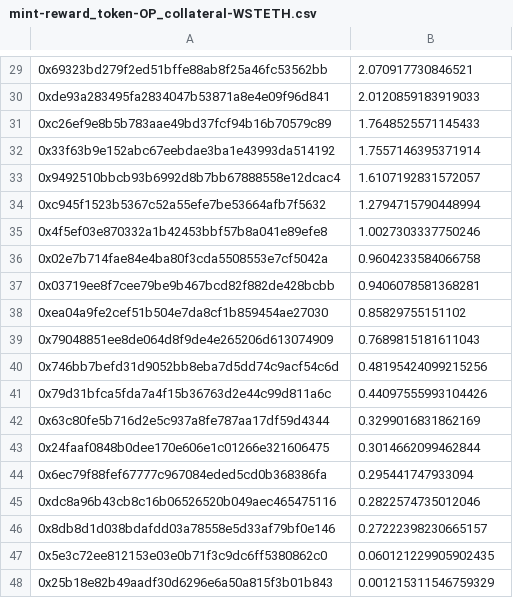
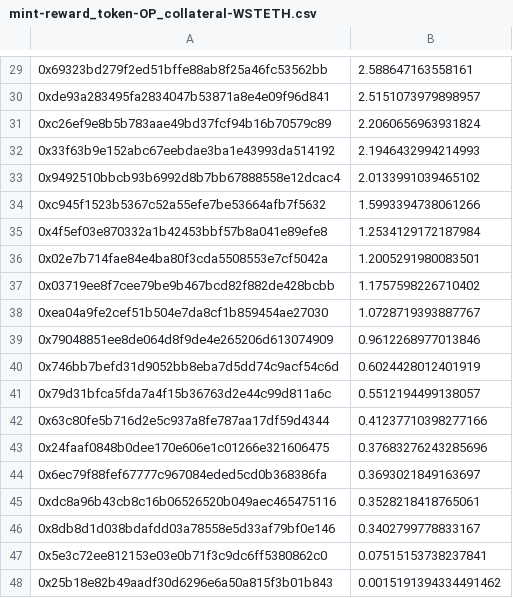
Before and after one commit to hai-on-op/minter-rewards, a CSV file: output/mint-reward_token-OP_collateral-WSTETH.csv, drawn as a sheet; only a part is shown, gaps mark what is left out; the diff covers the shown part only.

```diff
--- a/output/mint-reward_token-OP_collateral-WSTETH.csv
+++ b/output/mint-reward_token-OP_collateral-WSTETH.csv
@@ -29,20 +29,20 @@
-0x69323bd279f2ed51bffe88ab8f25a46fc53562bb,2.070917730846521
-0xde93a283495fa2834047b53871a8e4e09f96d841,2.0120859183919033
-0xc26ef9e8b5b783aae49bd37fcf94b16b70579c89,1.7648525571145433
-0x33f63b9e152abc67eebdae3ba1e43993da514192,1.7557146395371914
-0x9492510bbcb93b6992d8b7bb67888558e12dcac4,1.6107192831572057
-0xc945f1523b5367c52a55efe7be53664afb7f5632,1.2794715790448994
-0x4f5ef03e870332a1b42453bbf57b8a041e89efe8,1.0027303337750246
-0x02e7b714fae84e4ba80f3cda5508553e7cf5042a,0.9604233584066758
-0x03719ee8f7cee79be9b467bcd82f882de428bcbb,0.9406078581368281
-0xea04a9fe2cef51b504e7da8cf1b859454ae27030,0.85829755151102
-0x79048851ee8de064d8f9de4e265206d613074909,0.7689815181611043
-0x746bb7befd31d9052bb8eba7d5dd74c9acf54c6d,0.48195424099215256
-0x79d31bfca5fda7a4f15b36763d2e44c99d811a6c,0.44097555993104426
-0x63c80fe5b716d2e5c937a8fe787aa17df59d4344,0.3299016831862169
-0x24faaf0848b0dee170e606e1c01266e321606475,0.3014662099462844
-0x6ec79f88fef67777c967084eded5cd0b368386fa,0.295441747933094
-0xdc8a96b43cb8c16b06526520b049aec465475116,0.2822574735012046
-0x8db8d1d038bdafdd03a78558e5d33af79bf0e146,0.27222398230665157
-0x5e3c72ee812153e03e0b71f3c9dc6ff5380862c0,0.060121229905902435
-0x25b18e82b49aadf30d6296e6a50a815f3b01b843,0.001215311546759329
+0x69323bd279f2ed51bffe88ab8f25a46fc53562bb,2.588647163558161
+0xde93a283495fa2834047b53871a8e4e09f96d841,2.5151073979898957
+0xc26ef9e8b5b783aae49bd37fcf94b16b70579c89,2.2060656963931824
+0x33f63b9e152abc67eebdae3ba1e43993da514192,2.1946432994214993
+0x9492510bbcb93b6992d8b7bb67888558e12dcac4,2.0133991039465102
+0xc945f1523b5367c52a55efe7be53664afb7f5632,1.5993394738061266
+0x4f5ef03e870332a1b42453bbf57b8a041e89efe8,1.2534129172187984
+0x02e7b714fae84e4ba80f3cda5508553e7cf5042a,1.2005291980083501
+0x03719ee8f7cee79be9b467bcd82f882de428bcbb,1.1757598226710402
+0xea04a9fe2cef51b504e7da8cf1b859454ae27030,1.0728719393887767
+0x79048851ee8de064d8f9de4e265206d613074909,0.9612268977013846
+0x746bb7befd31d9052bb8eba7d5dd74c9acf54c6d,0.6024428012401919
+0x79d31bfca5fda7a4f15b36763d2e44c99d811a6c,0.5512194499138057
+0x63c80fe5b716d2e5c937a8fe787aa17df59d4344,0.41237710398277166
+0x24faaf0848b0dee170e606e1c01266e321606475,0.37683276243285696
+0x6ec79f88fef67777c967084eded5cd0b368386fa,0.3693021849163697
+0xdc8a96b43cb8c16b06526520b049aec465475116,0.3528218418765061
+0x8db8d1d038bdafdd03a78558e5d33af79bf0e146,0.3402799778833167
+0x5e3c72ee812153e03e0b71f3c9dc6ff5380862c0,0.07515153738237841
+0x25b18e82b49aadf30d6296e6a50a815f3b01b843,0.0015191394334491462
```
Also changed, not shown: 28 edited cells elsewhere in this file, output/mint-reward_token-KITE_collateral-OP.csv, output/mint-reward_token-KITE_collateral-WETH.csv, 2 other files.
